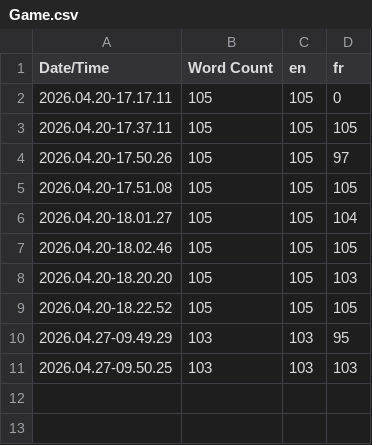
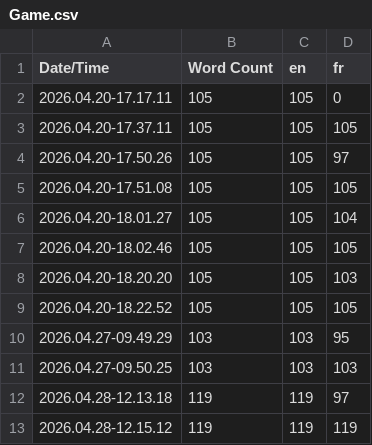
Before and after one commit to Raytroll/WhereWaterRises, a CSV file: Content/Localization/Game/Game.csv, drawn as a sheet; the diff names each change by its address in the sheet, - before the commit and + after, or states it on an @@ line.

Commit message:
Add more translation

```diff
--- a/Content/Localization/Game/Game.csv
+++ b/Content/Localization/Game/Game.csv
+row 12: 2026.04.28-12.13.18 | 119 | 119 | 97
+row 13: 2026.04.28-12.15.12 | 119 | 119 | 119
```
Also changed, not shown: 11 other files.
